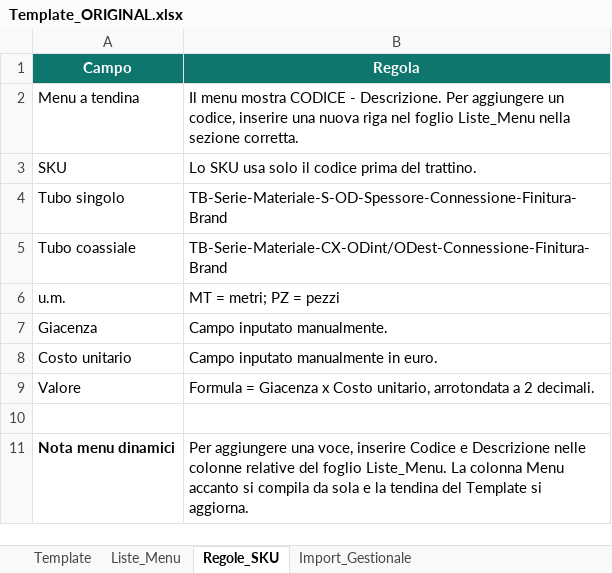
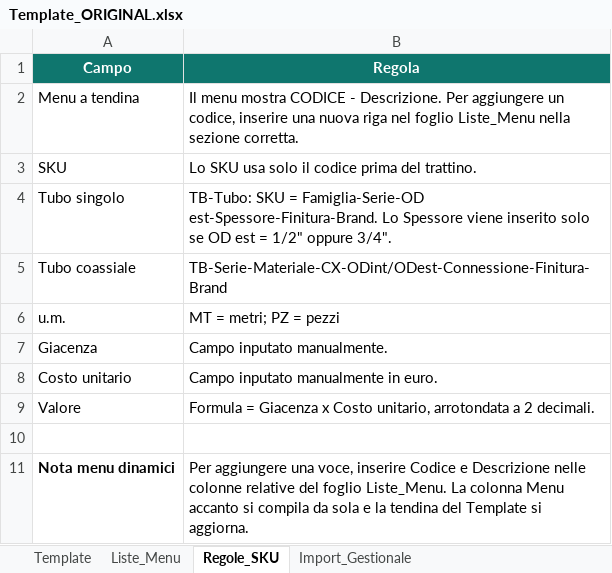
Before and after one commit to luperola/QR_Code, an Excel workbook: Template_ORIGINAL.xlsx, sheet Regole_SKU, drawn as a sheet; values as stored, in another font and other column widths than the file's, no borders; the diff names each change by its address in the sheet, - before the commit and + after, or states it on an @@ line.

```diff
--- a/Template_ORIGINAL.xlsx (sheet Regole_SKU)
+++ b/Template_ORIGINAL.xlsx (sheet Regole_SKU)
-B4 (Regola): TB-Serie-Materiale-S-OD-Spessore-Connessione-Finitura-Brand
+B4 (Regola): TB-Tubo: SKU = Famiglia-Serie-OD est-Spessore-Finitura-Brand. Lo Spessore viene inserito solo se OD est = 1/2" oppure 3/4".
```
Also changed, not shown: sheet Import_Gestionale, formulas that keep their value, 1 other file.
